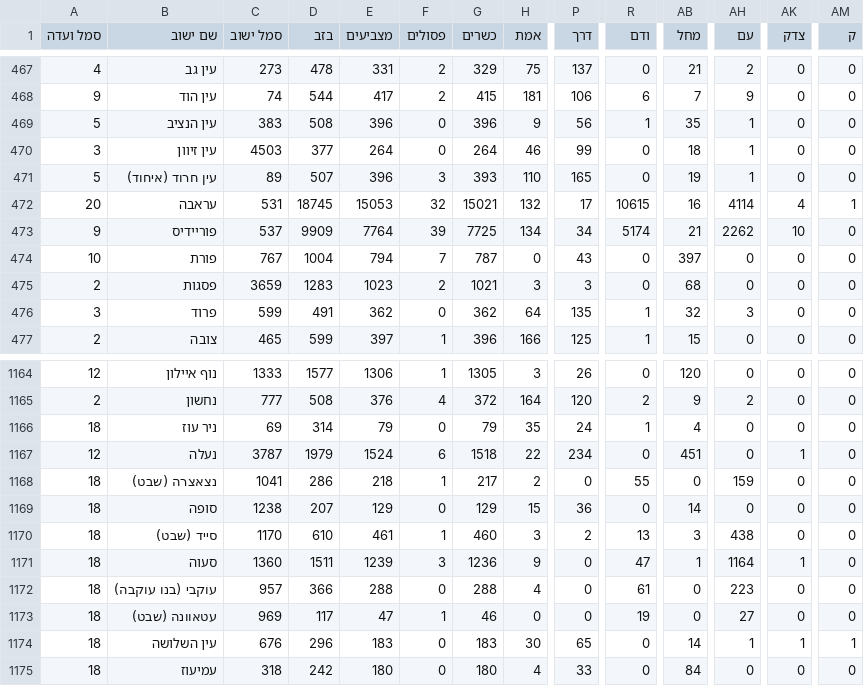
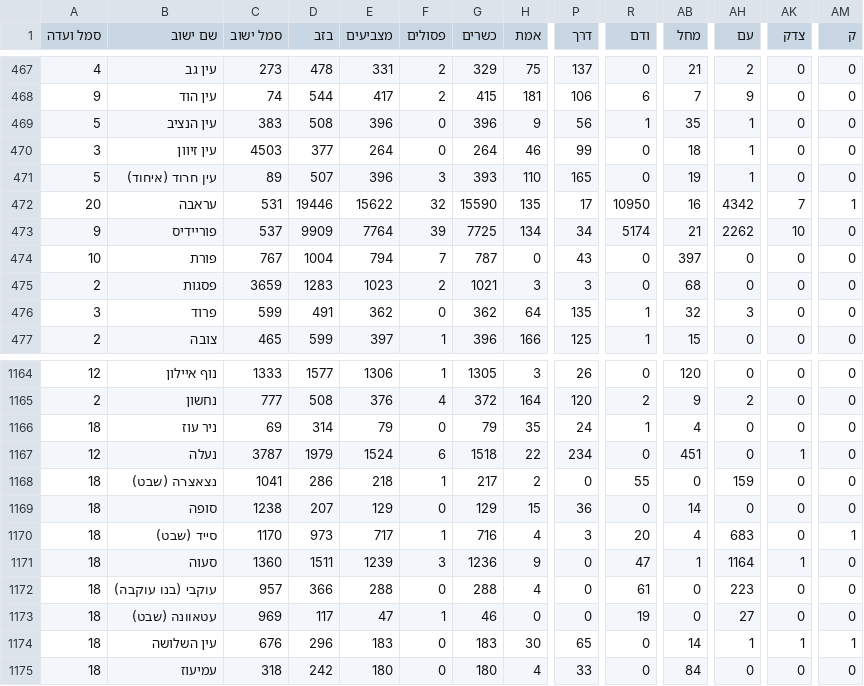
Before and after one commit to angrisanidj/risultati-israele, a CSV file: dati/live/expc.csv, drawn as a sheet; only a part is shown, gaps mark what is left out; the diff covers the shown part only; the diff names each change by its address in the sheet, - before the commit and + after, or states it on an @@ line.

```diff
--- a/dati/live/expc.csv
+++ b/dati/live/expc.csv
-D472 (בזב): 18745
+D472 (בזב): 19446
-E472 (מצביעים): 15053
+E472 (מצביעים): 15622
-G472 (כשרים): 15021
+G472 (כשרים): 15590
-H472 (אמת): 132
+H472 (אמת): 135
-R472 (ודם): 10615
+R472 (ודם): 10950
-AH472 (עם): 4114
+AH472 (עם): 4342
-AK472 (צדק): 4
+AK472 (צדק): 7
-D1170 (בזב): 610
+D1170 (בזב): 973
-E1170 (מצביעים): 461
+E1170 (מצביעים): 717
-G1170 (כשרים): 460
+G1170 (כשרים): 716
-H1170 (אמת): 3
+H1170 (אמת): 4
-P1170 (דרך): 2
+P1170 (דרך): 3
-R1170 (ודם): 13
+R1170 (ודם): 20
-AB1170 (מחל): 3
+AB1170 (מחל): 4
-AH1170 (עם): 438
+AH1170 (עם): 683
-AM1170 (ק): 0
+AM1170 (ק): 1
```
Also changed, not shown: 114 edited cells elsewhere in this file.
